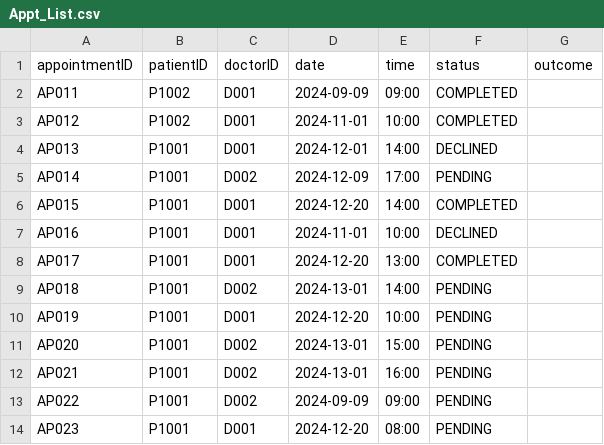
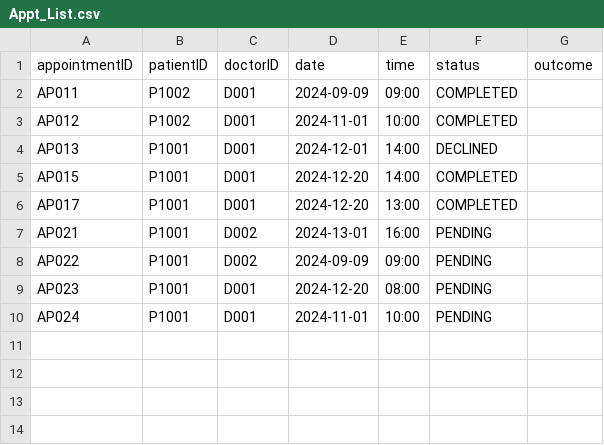
Before and after one commit to kritp03/SC2002-HMS-Group3, a CSV file: HMS/data/Appt_List.csv, drawn as a sheet; removed rows and columns are numbered as before the commit, all else as after; the diff names each change by its address in the sheet, - before the commit and + after, or states it on an @@ line.

```diff
--- a/HMS/data/Appt_List.csv
+++ b/HMS/data/Appt_List.csv
-row 5: AP014 | P1001 | D002 | 2024-12-09 | 17:00 | PENDING
-row 7: AP016 | P1001 | D001 | 2024-11-01 | 10:00 | DECLINED
-row 9: AP018 | P1001 | D002 | 2024-13-01 | 14:00 | PENDING
-row 10: AP019 | P1001 | D001 | 2024-12-20 | 10:00 | PENDING
-row 11: AP020 | P1001 | D002 | 2024-13-01 | 15:00 | PENDING
+row 10: AP024 | P1001 | D001 | 2024-11-01 | 10:00 | PENDING
```
Also changed, not shown: HMS/data/Appt_Outcome.csv, HMS/data/Availability_List.csv, 2 other files.
